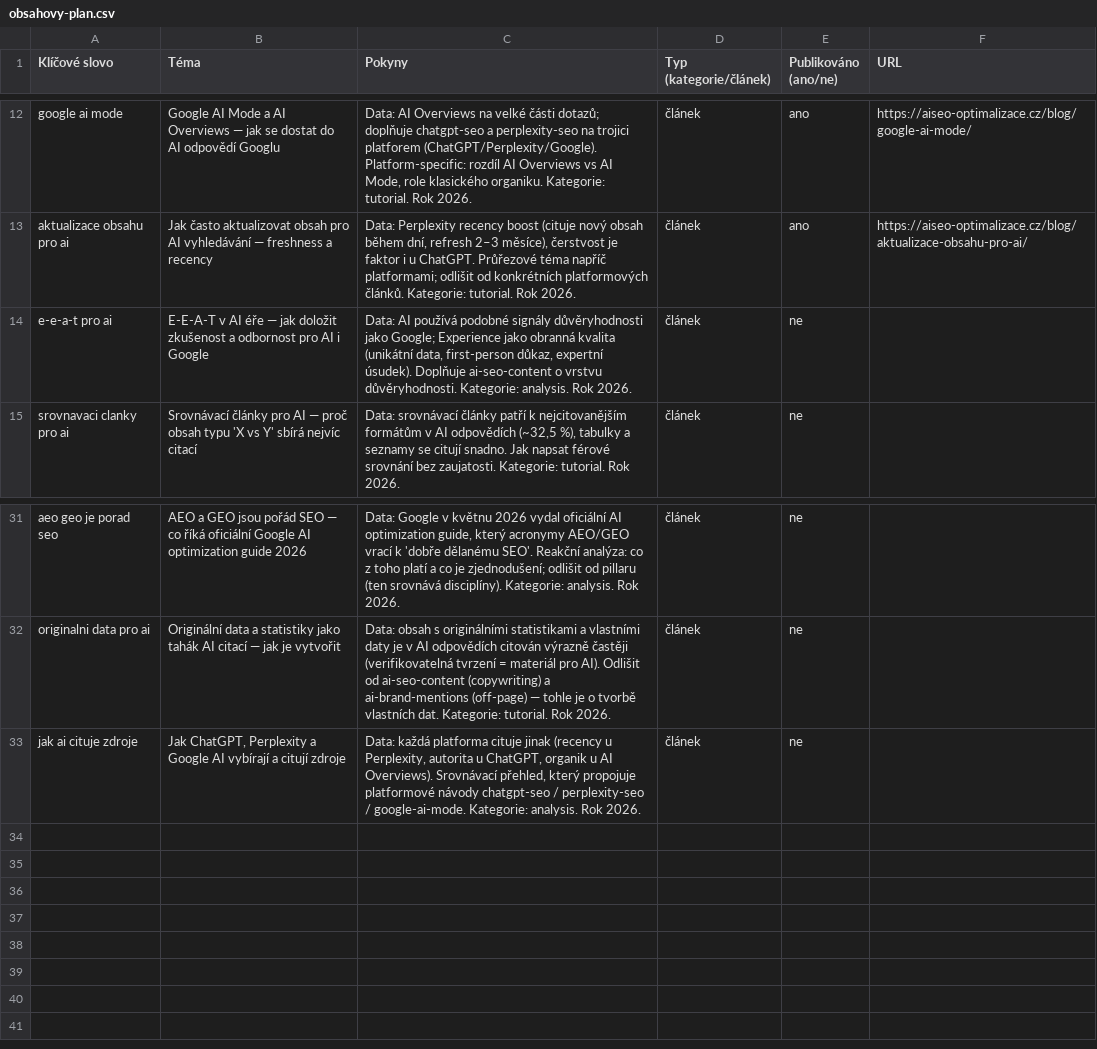
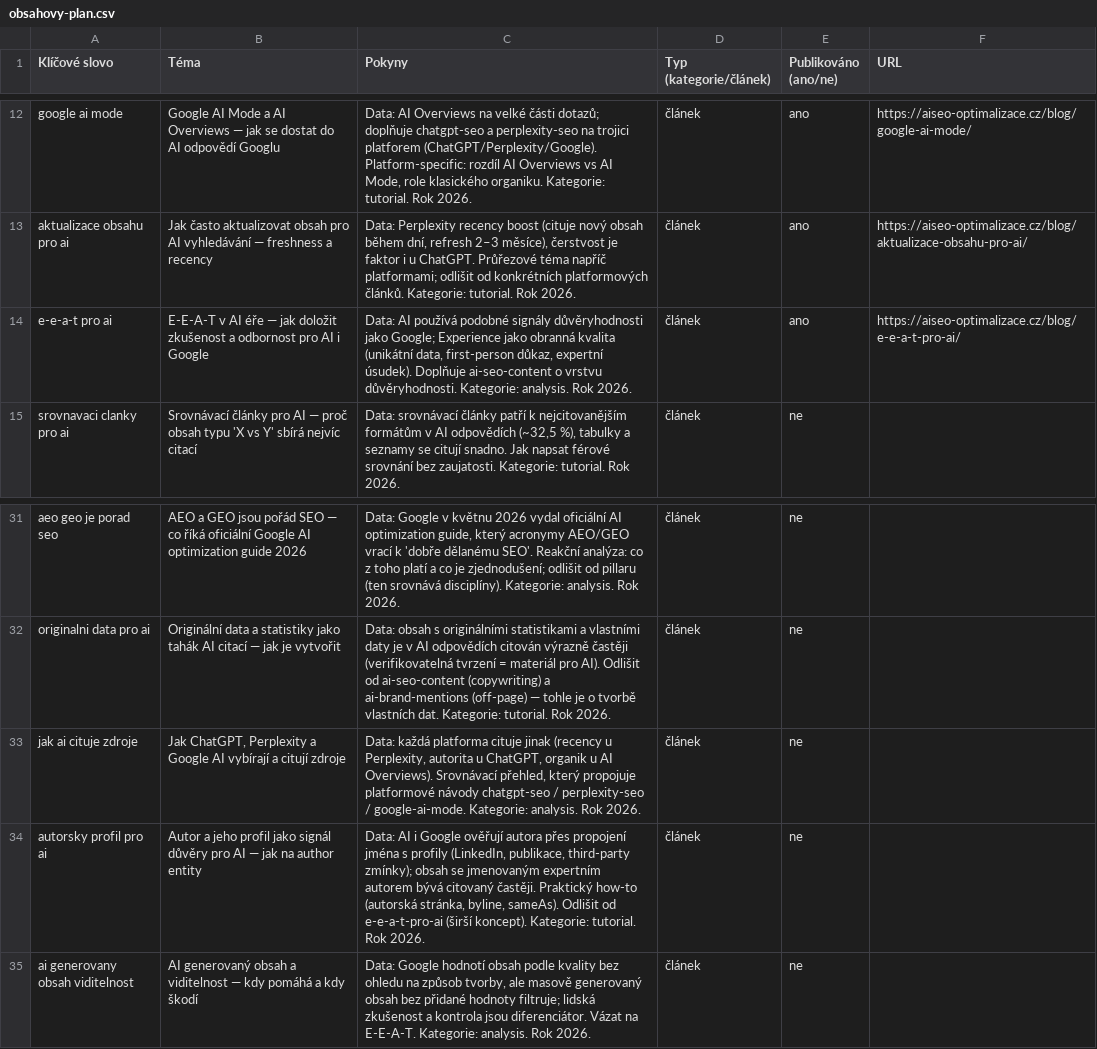
Before and after one commit to ultron-sniperdesign/aiseo-optimalizace, a CSV file: blogger/obsahovy-plan.csv, drawn as a sheet; only a part is shown, gaps mark what is left out.

```diff
--- a/blogger/obsahovy-plan.csv
+++ b/blogger/obsahovy-plan.csv
@@ -13,3 +13,3 @@ google ai mode,"Google AI Mode a AI Overviews — jak se dostat do AI odpovědí
 aktualizace obsahu pro ai,"Jak často aktualizovat obsah pro AI vyhledávání — freshness a recency","Data: Perplexity recency boost (cituje nový obsah během dní, refresh 2–3 měsíce), čerstvost je faktor i u ChatGPT. Průřezové téma napříč platformami; odlišit od konkrétních platformových článků. Kategorie: tutorial. Rok 2026.",článek,ano,https://aiseo-optimalizace.cz/blog/aktualizace-obsahu-pro-ai/
-e-e-a-t pro ai,"E-E-A-T v AI éře — jak doložit zkušenost a odbornost pro AI i Google","Data: AI používá podobné signály důvěryhodnosti jako Google; Experience jako obranná kvalita (unikátní data, first-person důkaz, expertní úsudek). Doplňuje ai-seo-content o vrstvu důvěryhodnosti. Kategorie: analysis. Rok 2026.",článek,ne,
+e-e-a-t pro ai,"E-E-A-T v AI éře — jak doložit zkušenost a odbornost pro AI i Google","Data: AI používá podobné signály důvěryhodnosti jako Google; Experience jako obranná kvalita (unikátní data, first-person důkaz, expertní úsudek). Doplňuje ai-seo-content o vrstvu důvěryhodnosti. Kategorie: analysis. Rok 2026.",článek,ano,https://aiseo-optimalizace.cz/blog/e-e-a-t-pro-ai/
 srovnavaci clanky pro ai,"Srovnávací články pro AI — proč obsah typu 'X vs Y' sbírá nejvíc citací","Data: srovnávací články patří k nejcitovanějším formátům v AI odpovědích (~32,5 %), tabulky a seznamy se citují snadno. Jak napsat férové srovnání bez zaujatosti. Kategorie: tutorial. Rok 2026.",článek,ne,
@@ -33 +33,3 @@ originalni data pro ai,"Originální data a statistiky jako tahák AI citací
 jak ai cituje zdroje,"Jak ChatGPT, Perplexity a Google AI vybírají a citují zdroje","Data: každá platforma cituje jinak (recency u Perplexity, autorita u ChatGPT, organik u AI Overviews). Srovnávací přehled, který propojuje platformové návody chatgpt-seo / perplexity-seo / google-ai-mode. Kategorie: analysis. Rok 2026.",článek,ne,
+autorsky profil pro ai,"Autor a jeho profil jako signál důvěry pro AI — jak na author entity","Data: AI i Google ověřují autora přes propojení jména s profily (LinkedIn, publikace, third-party zmínky); obsah se jmenovaným expertním autorem bývá citovaný častěji. Praktický how-to (autorská stránka, byline, sameAs). Odlišit od e-e-a-t-pro-ai (širší koncept). Kategorie: tutorial. Rok 2026.",článek,ne,
+ai generovany obsah viditelnost,"AI generovaný obsah a viditelnost — kdy pomáhá a kdy škodí","Data: Google hodnotí obsah podle kvality bez ohledu na způsob tvorby, ale masově generovaný obsah bez přidané hodnoty filtruje; lidská zkušenost a kontrola jsou diferenciátor. Vázat na E-E-A-T. Kategorie: analysis. Rok 2026.",článek,ne,
```
Also changed, not shown: 5 other files.
